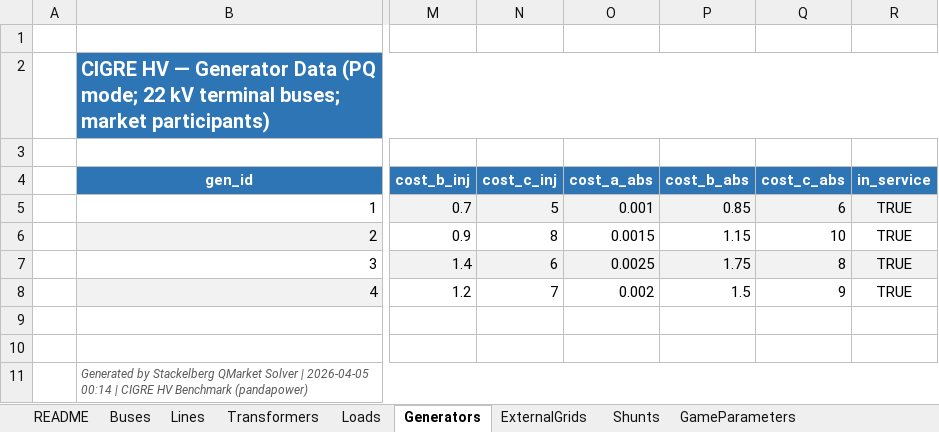
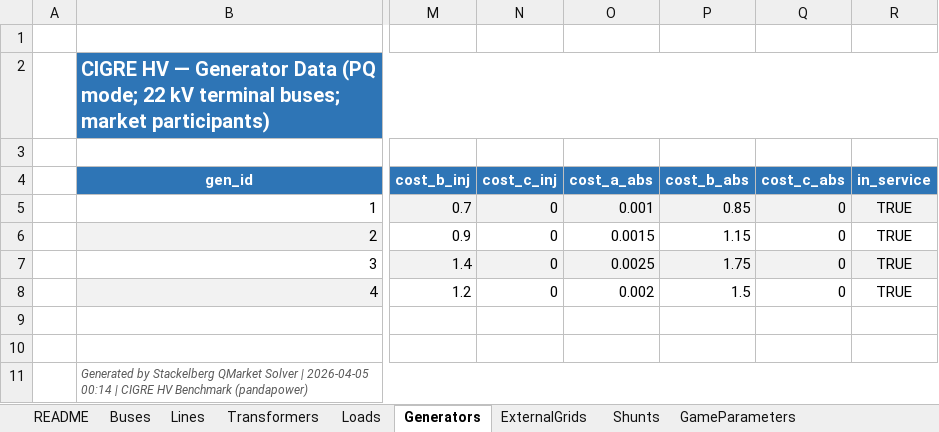
Before and after one commit to nospa62/Stackelberg_MPEC, an Excel workbook: data/CIGRE_HV_Network_Input.xlsx, sheet Generators, drawn as a sheet; only a part is shown, gaps mark what is left out; values as stored, in another font and other column widths than the file's, no borders; the diff names each change by its address in the sheet, - before the commit and + after, or states it on an @@ line.

```diff
--- a/data/CIGRE_HV_Network_Input.xlsx (sheet Generators)
+++ b/data/CIGRE_HV_Network_Input.xlsx (sheet Generators)
-N5 (cost_c_inj): 5
+N5 (cost_c_inj): 0
-Q5 (cost_c_abs): 6
+Q5 (cost_c_abs): 0
-N6 (cost_c_inj): 8
+N6 (cost_c_inj): 0
-Q6 (cost_c_abs): 10
+Q6 (cost_c_abs): 0
-N7 (cost_c_inj): 6
+N7 (cost_c_inj): 0
-Q7 (cost_c_abs): 8
+Q7 (cost_c_abs): 0
-N8 (cost_c_inj): 7
+N8 (cost_c_inj): 0
-Q8 (cost_c_abs): 9
+Q8 (cost_c_abs): 0
```
Also changed, not shown: output/stackelberg_results.xlsx, 6 other files.
